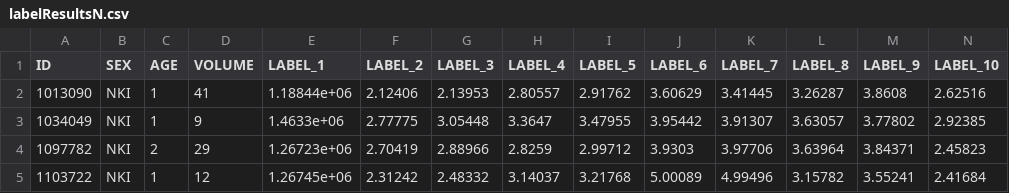
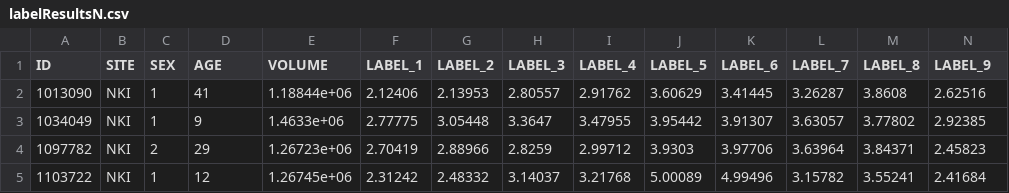
Before and after one commit to ntustison/Papers, a CSV file: KapowskiChronicles/analytics/labelResultsN.csv, drawn as a sheet; only a part is shown; the diff covers the shown part only; the diff names each change by its address in the sheet, - before the commit and + after, or states it on an @@ line.

Commit message:
BUG:  Added SITE column header.

```diff
--- a/KapowskiChronicles/analytics/labelResultsN.csv
+++ b/KapowskiChronicles/analytics/labelResultsN.csv
-B1: SEX
+B1: SITE
-C1: AGE
+C1: SEX
-D1: VOLUME
+D1: AGE
-E1: LABEL_1
+E1: VOLUME
-F1: LABEL_2
+F1: LABEL_1
-G1: LABEL_3
+G1: LABEL_2
-H1: LABEL_4
+H1: LABEL_3
-I1: LABEL_5
+I1: LABEL_4
-J1: LABEL_6
+J1: LABEL_5
-K1: LABEL_7
+K1: LABEL_6
-L1: LABEL_8
+L1: LABEL_7
-M1: LABEL_9
+M1: LABEL_8
-N1: LABEL_10
+N1: LABEL_9
```
Also changed, not shown: 23 edited cells elsewhere in this file.
